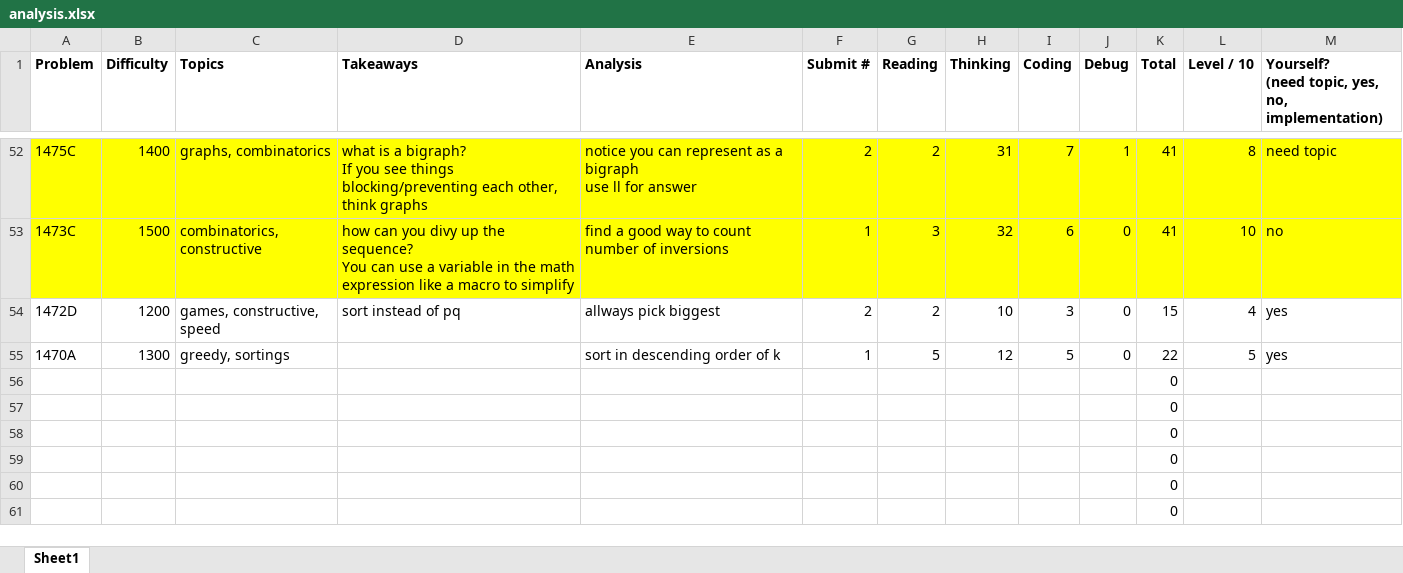
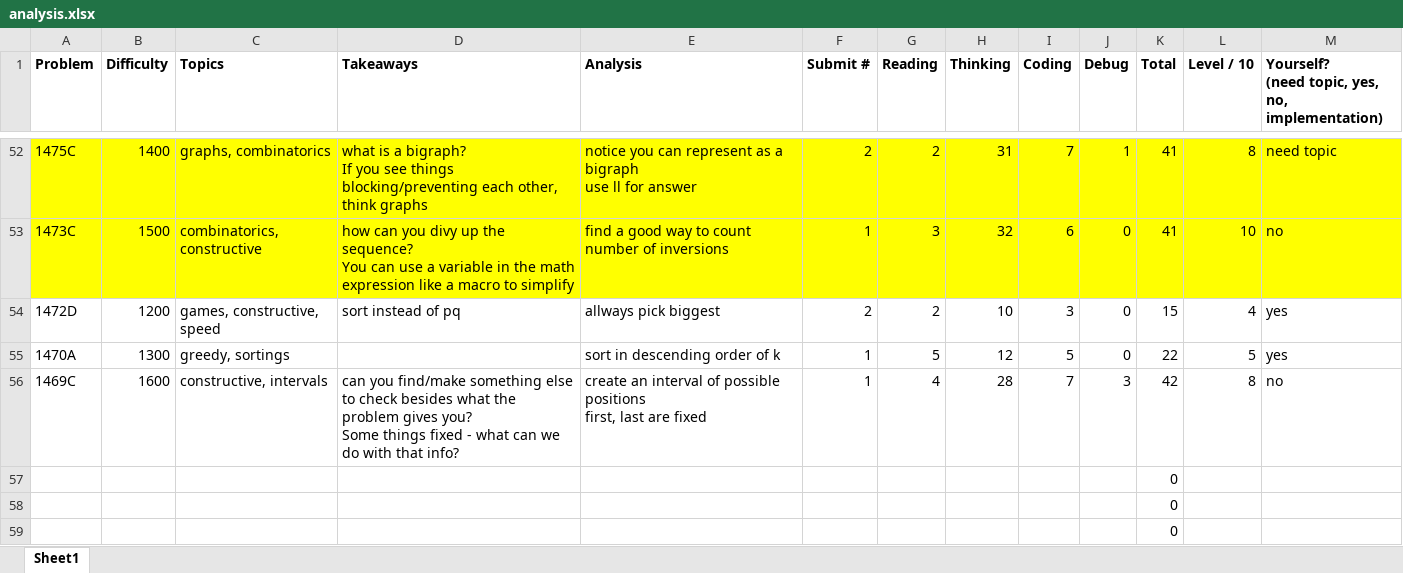
Before and after one commit to tfg1434/cp, an Excel workbook: analysis.xlsx, sheet Sheet1, drawn as a sheet; only a part is shown, gaps mark what is left out; the shorter side is filled out with more unchanged rows; values as stored, in another font and other column widths than the file's, no borders; removed rows and columns are numbered as before the commit, all else as after; ↵ is a line break in a cell; the diff names each change by its address in the sheet, - before the commit and + after, or states it on an @@ line.

```diff
--- a/analysis.xlsx (sheet Sheet1)
+++ b/analysis.xlsx (sheet Sheet1)
-row 56:  |  |  |  |  |  |  |  |  |  | 0
+row 56: 1469C | 1600 | constructive, intervals | can you find/make something else to check besides what the problem gives you? ↵ Some things fixed - what can we do with that info? | create an interval of possible positions ↵ first, last are fixed | 1 | 4 | 28 | 7 | 3 | 42 | 8 | no
```
Also changed, not shown: 1 other file.
